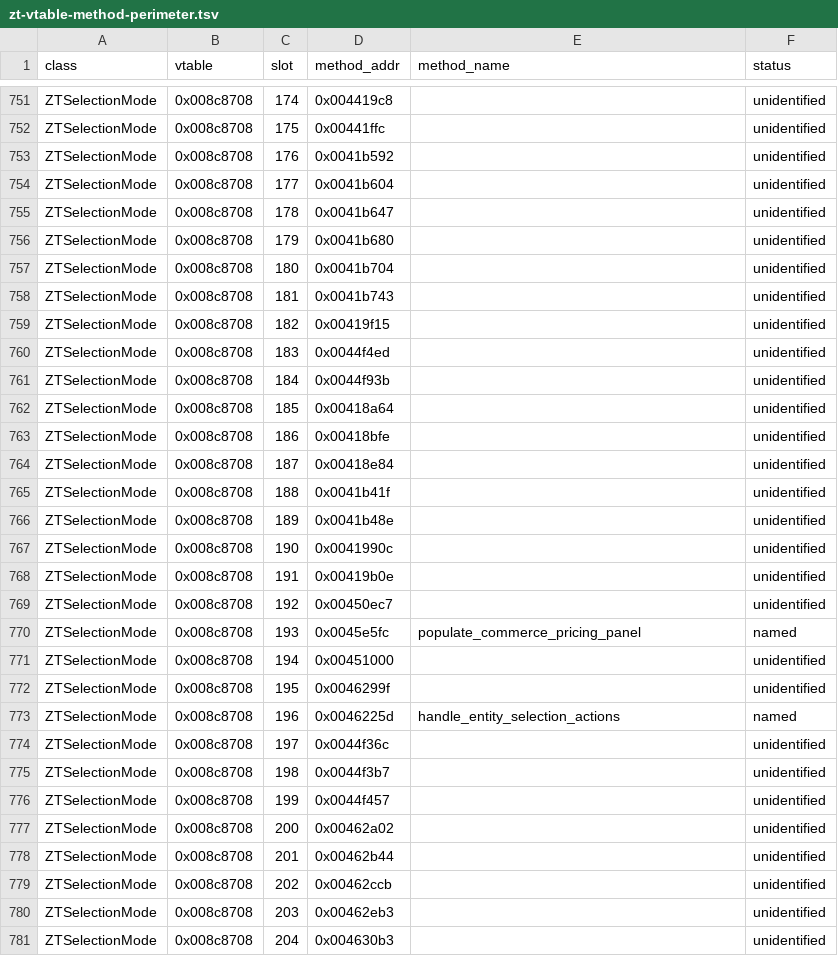
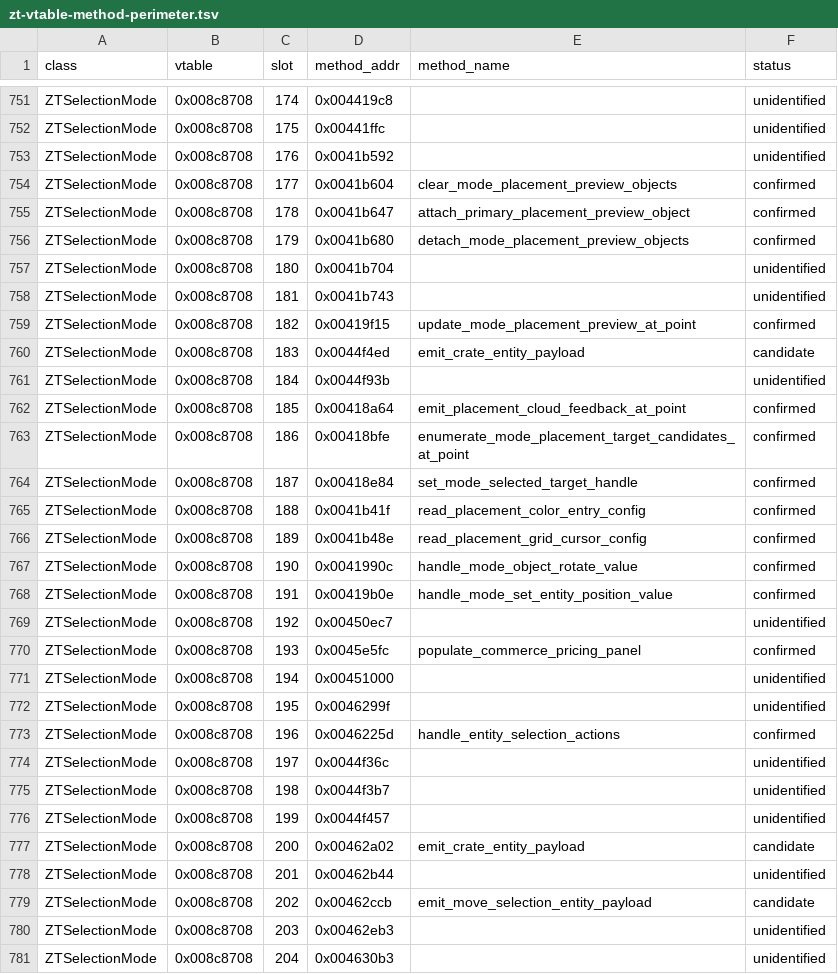
Before and after one commit to overyonder/over-yonder.tech, a TSV file: openzt2/zt-vtable-method-perimeter.tsv, drawn as a sheet; only a part is shown, gaps mark what is left out; the diff covers the shown part only.

```diff
--- a/openzt2/zt-vtable-method-perimeter.tsv
+++ b/openzt2/zt-vtable-method-perimeter.tsv
@@ -753,22 +753,22 @@ ZTSelectionMode	0x008c8708	175	0x00441ffc		unidentified
 ZTSelectionMode	0x008c8708	176	0x0041b592		unidentified
-ZTSelectionMode	0x008c8708	177	0x0041b604		unidentified
-ZTSelectionMode	0x008c8708	178	0x0041b647		unidentified
-ZTSelectionMode	0x008c8708	179	0x0041b680		unidentified
+ZTSelectionMode	0x008c8708	177	0x0041b604	clear_mode_placement_preview_objects	confirmed
+ZTSelectionMode	0x008c8708	178	0x0041b647	attach_primary_placement_preview_object	confirmed
+ZTSelectionMode	0x008c8708	179	0x0041b680	detach_mode_placement_preview_objects	confirmed
 ZTSelectionMode	0x008c8708	180	0x0041b704		unidentified
 ZTSelectionMode	0x008c8708	181	0x0041b743		unidentified
-ZTSelectionMode	0x008c8708	182	0x00419f15		unidentified
-ZTSelectionMode	0x008c8708	183	0x0044f4ed		unidentified
+ZTSelectionMode	0x008c8708	182	0x00419f15	update_mode_placement_preview_at_point	confirmed
+ZTSelectionMode	0x008c8708	183	0x0044f4ed	emit_crate_entity_payload	candidate
 ZTSelectionMode	0x008c8708	184	0x0044f93b		unidentified
-ZTSelectionMode	0x008c8708	185	0x00418a64		unidentified
-ZTSelectionMode	0x008c8708	186	0x00418bfe		unidentified
-ZTSelectionMode	0x008c8708	187	0x00418e84		unidentified
-ZTSelectionMode	0x008c8708	188	0x0041b41f		unidentified
-ZTSelectionMode	0x008c8708	189	0x0041b48e		unidentified
-ZTSelectionMode	0x008c8708	190	0x0041990c		unidentified
-ZTSelectionMode	0x008c8708	191	0x00419b0e		unidentified
+ZTSelectionMode	0x008c8708	185	0x00418a64	emit_placement_cloud_feedback_at_point	confirmed
+ZTSelectionMode	0x008c8708	186	0x00418bfe	enumerate_mode_placement_target_candidates_at_point	confirmed
+ZTSelectionMode	0x008c8708	187	0x00418e84	set_mode_selected_target_handle	confirmed
+ZTSelectionMode	0x008c8708	188	0x0041b41f	read_placement_color_entry_config	confirmed
+ZTSelectionMode	0x008c8708	189	0x0041b48e	read_placement_grid_cursor_config	confirmed
+ZTSelectionMode	0x008c8708	190	0x0041990c	handle_mode_object_rotate_value	confirmed
+ZTSelectionMode	0x008c8708	191	0x00419b0e	handle_mode_set_entity_position_value	confirmed
 ZTSelectionMode	0x008c8708	192	0x00450ec7		unidentified
-ZTSelectionMode	0x008c8708	193	0x0045e5fc	populate_commerce_pricing_panel	named
+ZTSelectionMode	0x008c8708	193	0x0045e5fc	populate_commerce_pricing_panel	confirmed
 ZTSelectionMode	0x008c8708	194	0x00451000		unidentified
 ZTSelectionMode	0x008c8708	195	0x0046299f		unidentified
-ZTSelectionMode	0x008c8708	196	0x0046225d	handle_entity_selection_actions	named
+ZTSelectionMode	0x008c8708	196	0x0046225d	handle_entity_selection_actions	confirmed
 ZTSelectionMode	0x008c8708	197	0x0044f36c		unidentified
@@ -776,5 +776,5 @@ ZTSelectionMode	0x008c8708	198	0x0044f3b7		unidentified
 ZTSelectionMode	0x008c8708	199	0x0044f457		unidentified
-ZTSelectionMode	0x008c8708	200	0x00462a02		unidentified
+ZTSelectionMode	0x008c8708	200	0x00462a02	emit_crate_entity_payload	candidate
 ZTSelectionMode	0x008c8708	201	0x00462b44		unidentified
-ZTSelectionMode	0x008c8708	202	0x00462ccb		unidentified
+ZTSelectionMode	0x008c8708	202	0x00462ccb	emit_move_selection_entity_payload	candidate
 ZTSelectionMode	0x008c8708	203	0x00462eb3		unidentified
```
Also changed, not shown: 147 edited cells elsewhere in this file, 10 other files.
